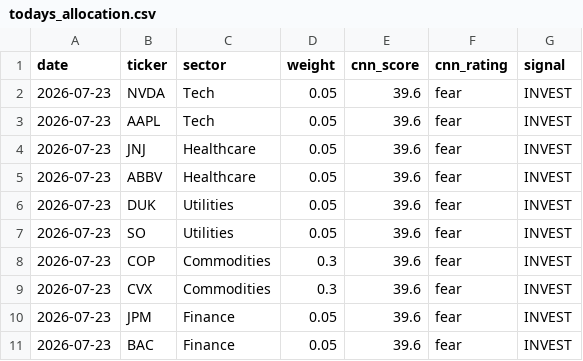
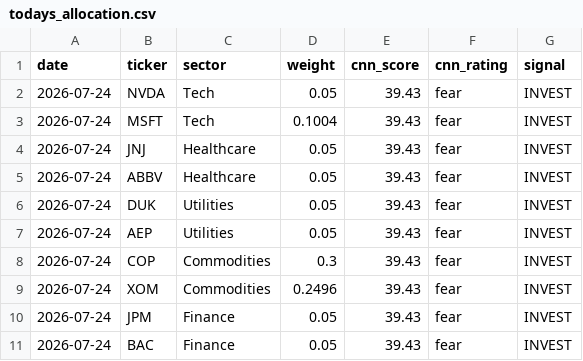
Before and after one commit to vkv23001/portfolio-optimization, a CSV file: outputs/todays_allocation.csv, drawn as a sheet.

```diff
--- a/outputs/todays_allocation.csv
+++ b/outputs/todays_allocation.csv
@@ -1,11 +1,11 @@
 date,ticker,sector,weight,cnn_score,cnn_rating,signal
-2026-07-23,NVDA,Tech,0.05,39.6,fear,INVEST
-2026-07-23,AAPL,Tech,0.05,39.6,fear,INVEST
-2026-07-23,JNJ,Healthcare,0.05,39.6,fear,INVEST
-2026-07-23,ABBV,Healthcare,0.05,39.6,fear,INVEST
-2026-07-23,DUK,Utilities,0.05,39.6,fear,INVEST
-2026-07-23,SO,Utilities,0.05,39.6,fear,INVEST
-2026-07-23,COP,Commodities,0.3,39.6,fear,INVEST
-2026-07-23,CVX,Commodities,0.3,39.6,fear,INVEST
-2026-07-23,JPM,Finance,0.05,39.6,fear,INVEST
-2026-07-23,BAC,Finance,0.05,39.6,fear,INVEST
+2026-07-24,NVDA,Tech,0.05,39.43,fear,INVEST
+2026-07-24,MSFT,Tech,0.1004,39.43,fear,INVEST
+2026-07-24,JNJ,Healthcare,0.05,39.43,fear,INVEST
+2026-07-24,ABBV,Healthcare,0.05,39.43,fear,INVEST
+2026-07-24,DUK,Utilities,0.05,39.43,fear,INVEST
+2026-07-24,AEP,Utilities,0.05,39.43,fear,INVEST
+2026-07-24,COP,Commodities,0.3,39.43,fear,INVEST
+2026-07-24,XOM,Commodities,0.2496,39.43,fear,INVEST
+2026-07-24,JPM,Finance,0.05,39.43,fear,INVEST
+2026-07-24,BAC,Finance,0.05,39.43,fear,INVEST
```
Also changed, not shown: outputs/portfolio_values.csv, outputs/summary.csv, 5 other files.
